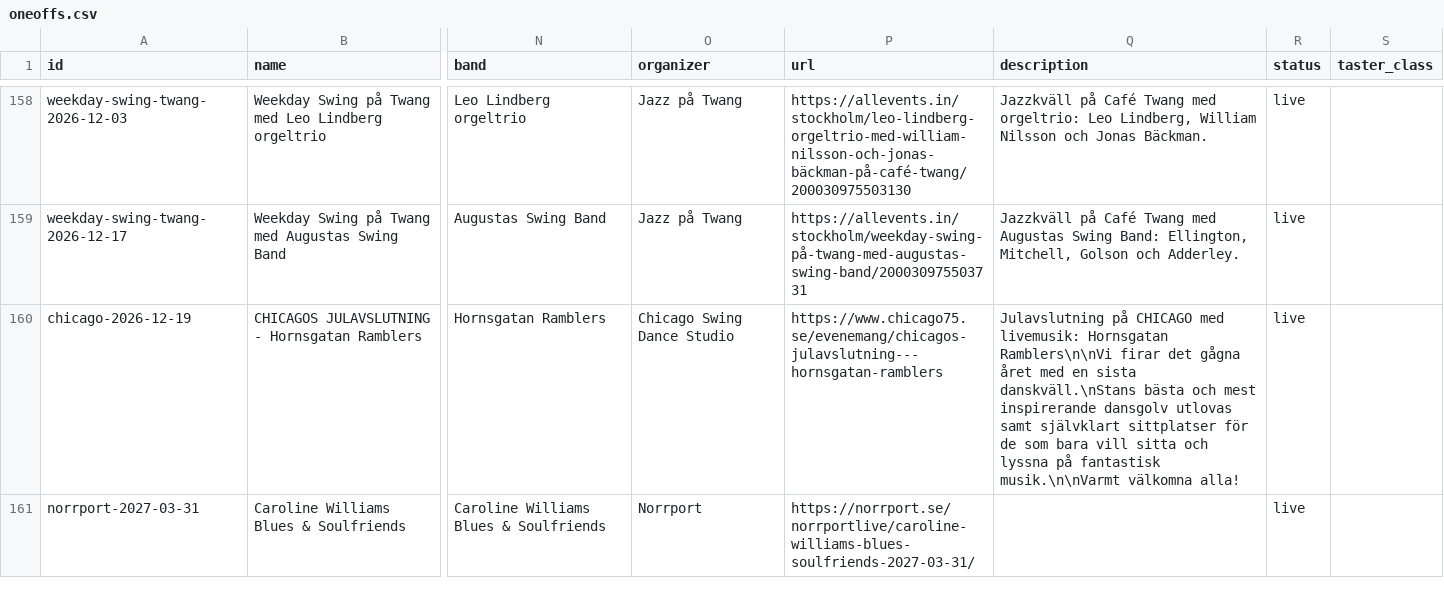
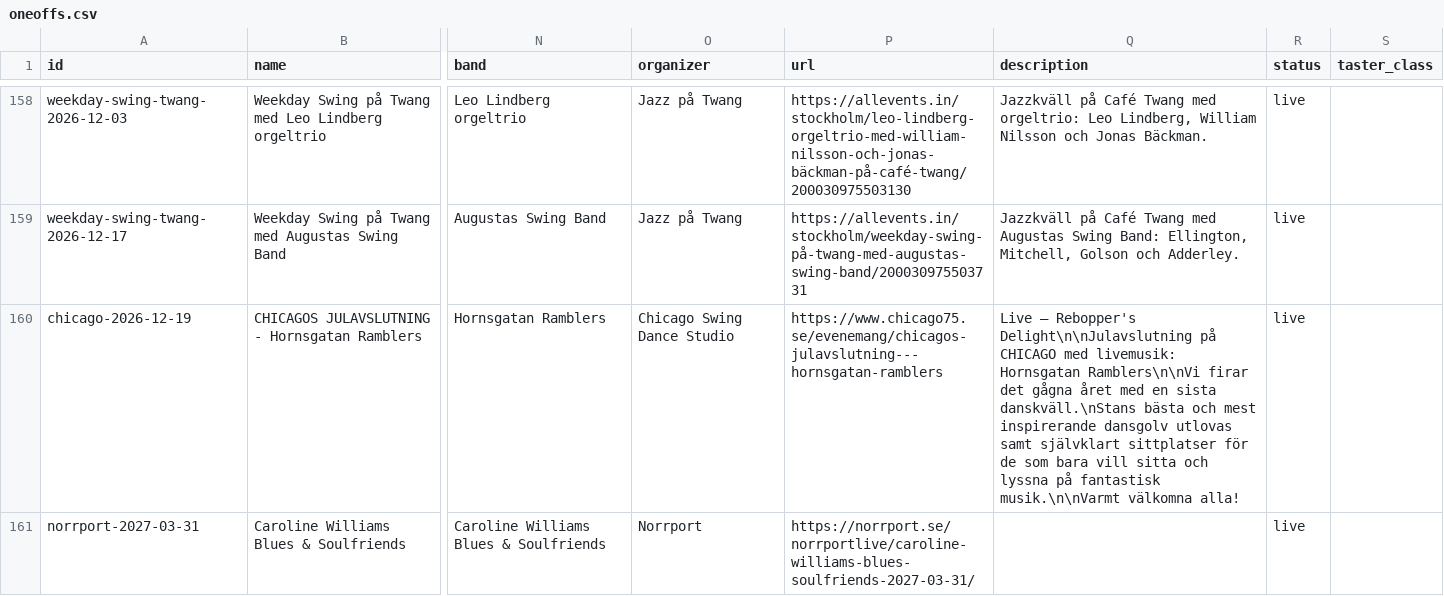
Before and after one commit to ranveeraggarwal/swsthlm, a CSV file: data/oneoffs.csv, drawn as a sheet; only a part is shown, gaps mark what is left out; the diff names each change by its address in the sheet, - before the commit and + after, or states it on an @@ line.

Commit message:
chore(data): scraped event proposals

```diff
--- a/data/oneoffs.csv
+++ b/data/oneoffs.csv
-Q160 (description): Julavslutning på CHICAGO…
+Q160 (description): Live – Rebopper's Delight\n\nJulavslutning på CHICAGO…
```
